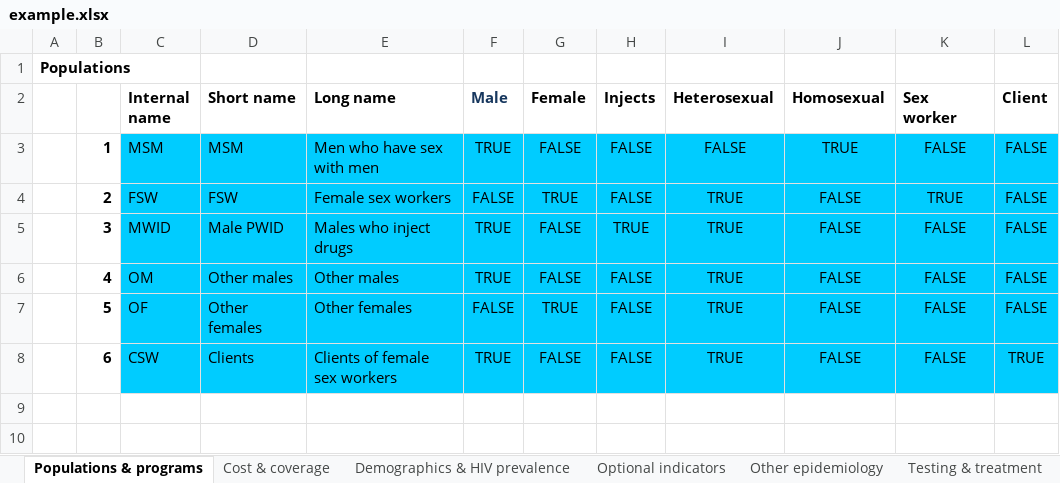
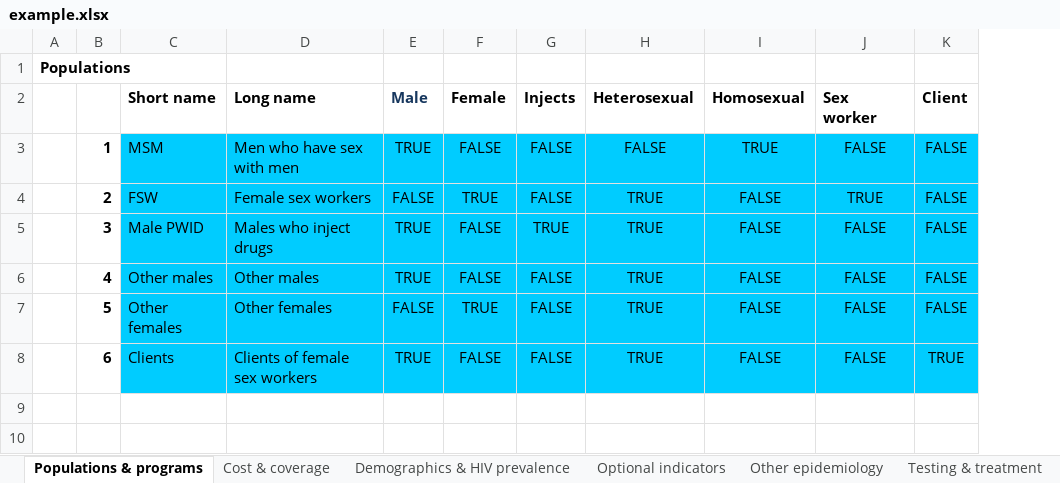
Before and after one commit to optimamodel/optima, an Excel workbook: server/src/sim/example.xlsx, sheet Populations & programs, drawn as a sheet; only a part is shown; values as stored, in another font and other column widths than the file's, no borders; the diff names each change by its address in the sheet, - before the commit and + after, or states it on an @@ line.

Commit message:
removed internal name

```diff
--- a/server/src/sim/example.xlsx (sheet Populations & programs)
+++ b/server/src/sim/example.xlsx (sheet Populations & programs)
-column C (Internal name), rows 3-8: MSM | FSW | MWID | OM | OF | CSW
```
Also changed, not shown: sheet Partnerships, sheet Transitions, formulas that keep their value, 10 other files.
